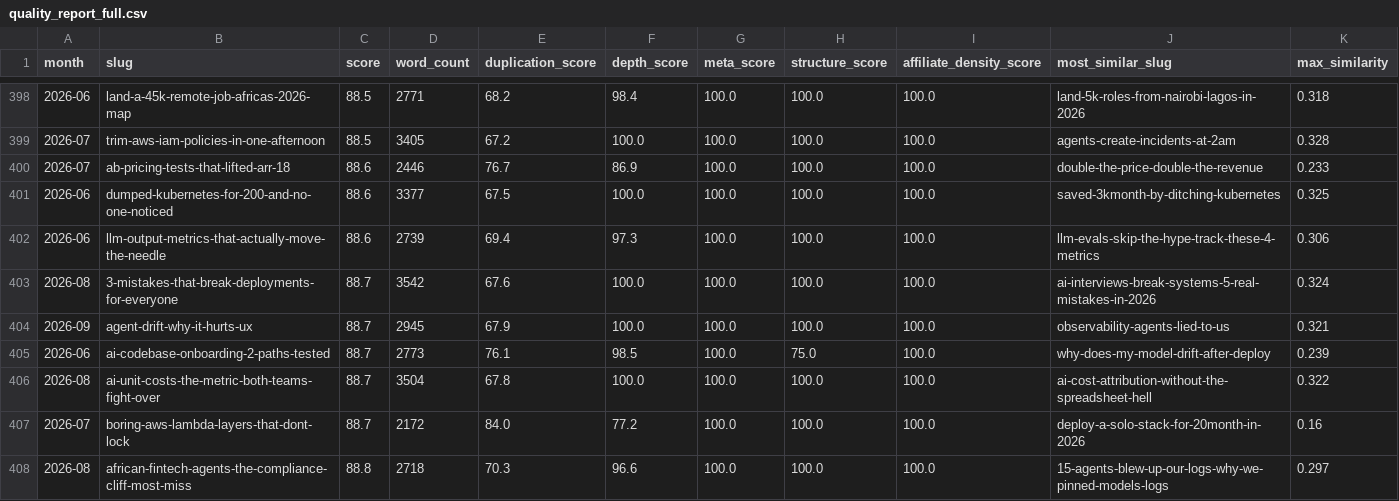
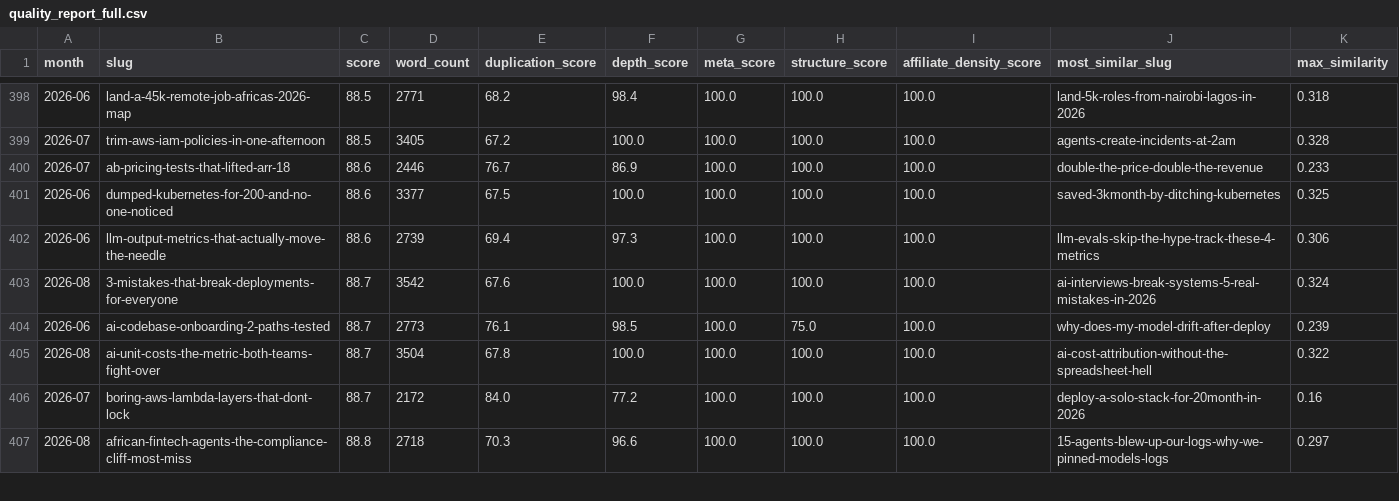
Before and after one commit to kubaik/kubaik.github.io, a CSV file: quality_report_full.csv, drawn as a sheet; only a part is shown, gaps mark what is left out; removed rows and columns are numbered as before the commit, all else as after; the diff covers the shown part only; the diff names each change by its address in the sheet, - before the commit and + after, or states it on an @@ line.

```diff
--- a/quality_report_full.csv
+++ b/quality_report_full.csv
-row 404: 2026-09 | agent-drift-why-it-hurts-ux | 88.7 | 2945 | 67.9 | 100.0 | 100.0 | 100.0 | 100.0 | observability-agents-lied-to-us | 0.321
```
Also changed, not shown: 4 added rows, 3 removed rows and 3 edited cells elsewhere in this file, 5 other files.
